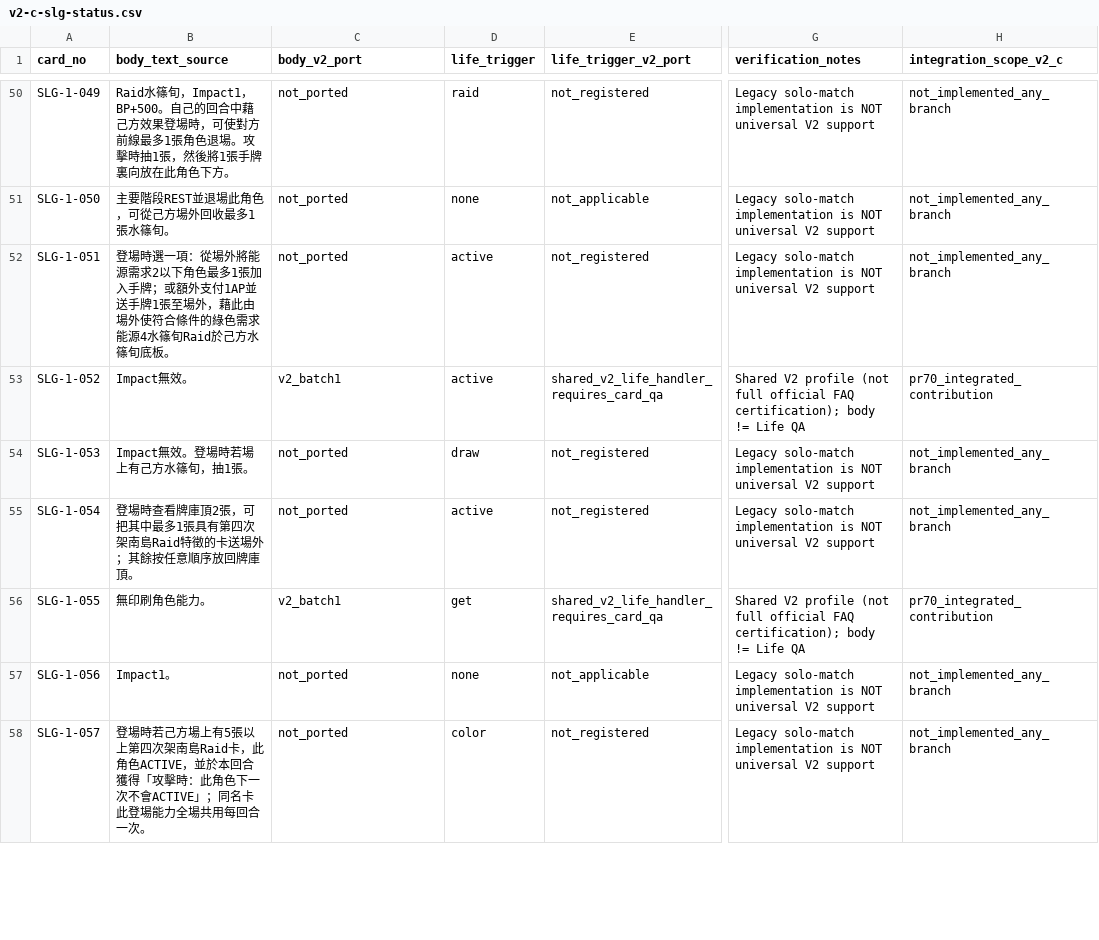
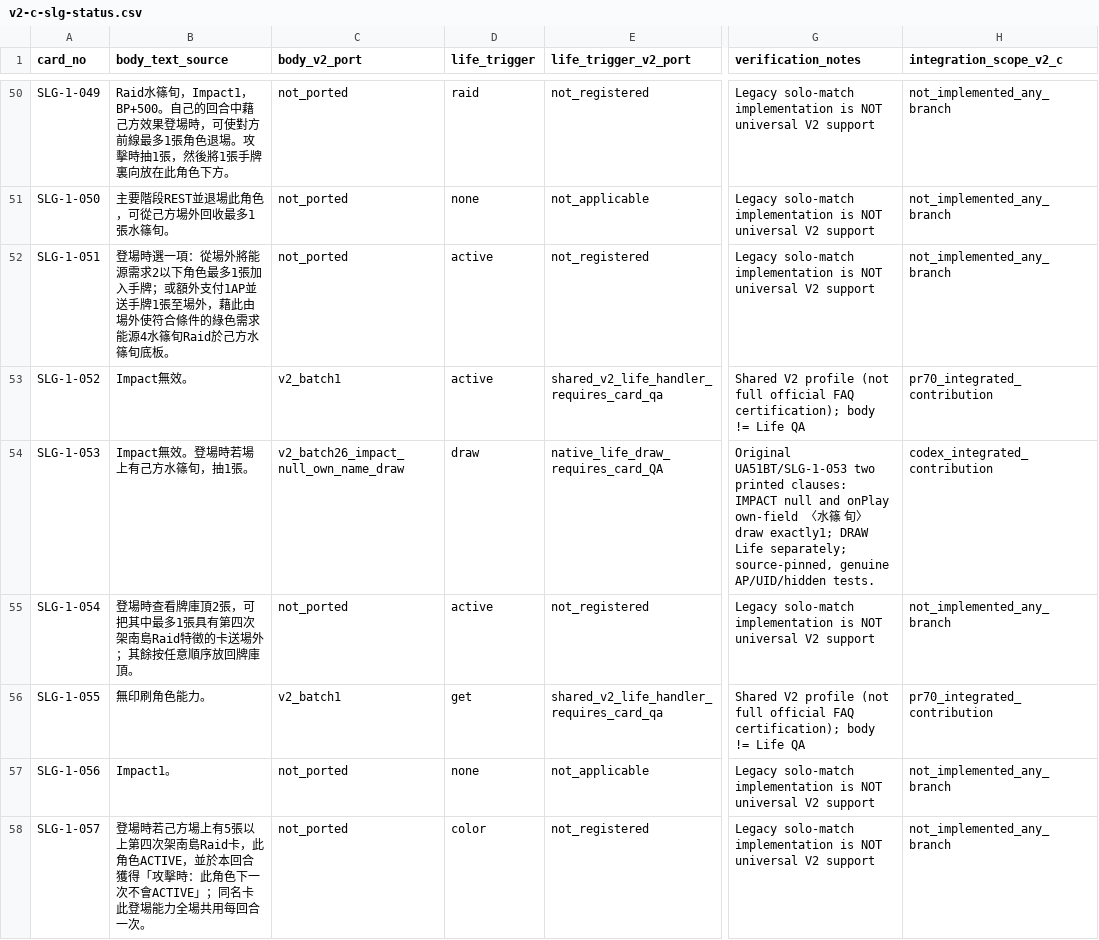
Before and after one commit to will00t-debug/Ua, a CSV file: audit/v2-c-slg-status.csv, drawn as a sheet; only a part is shown, gaps mark what is left out; the diff names each change by its address in the sheet, - before the commit and + after, or states it on an @@ line.

Commit message:
feat(v2): integrate SLG-1-053 official IMPACT null and own-name onPlay draw

```diff
--- a/audit/v2-c-slg-status.csv
+++ b/audit/v2-c-slg-status.csv
-C54 (body_v2_port): not_ported
+C54 (body_v2_port): v2_batch26_impact_null_own_name_draw
-E54 (life_trigger_v2_port): not_registered
+E54 (life_trigger_v2_port): native_life_draw_requires_card_QA
-G54 (verification_notes): Legacy solo-match implementation is NOT universal V2 support
+G54 (verification_notes): Original UA51BT/SLG-1-053 two printed clauses: IMPACT null and onPlay own-field 〈水篠 旬〉 draw exactly1; DRAW Life separately; source-pinned, genuine AP/UID/hidden tests.
-H54 (integration_scope_v2_c): not_implemented_any_branch
+H54 (integration_scope_v2_c): codex_integrated_contribution
```
Also changed, not shown: 20 other files.
